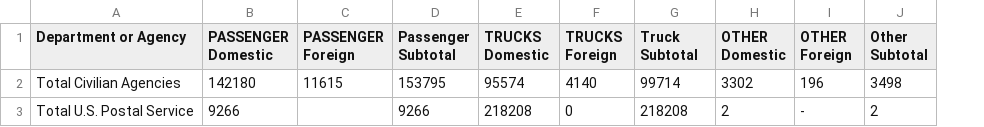
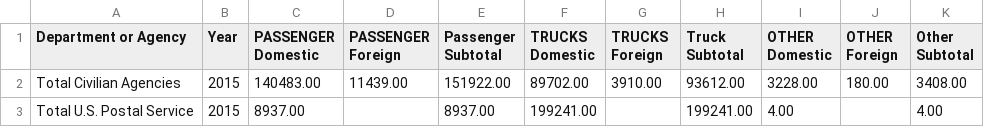
Before and after one commit to ErchHines/Off-Highway-Model, a CSV file: 1 Year Update/FFR Table 2-3.csv, drawn as a sheet; addresses are those after the commit; the diff names each change by its address in the sheet, - before the commit and + after, or states it on an @@ line.

```diff
--- a/1 Year Update/FFR Table 2-3.csv
+++ b/1 Year Update/FFR Table 2-3.csv
+column B (Year), rows 2-3: 2015 | 2015
-C2 (PASSENGER Domestic): 142180
+C2 (PASSENGER Domestic): 140483.00
-D2 (PASSENGER Foreign): 11615
+D2 (PASSENGER Foreign): 11439.00
-E2 (Passenger Subtotal): 153795
+E2 (Passenger Subtotal): 151922.00
-F2 (TRUCKS Domestic): 95574
+F2 (TRUCKS Domestic): 89702.00
-G2 (TRUCKS Foreign): 4140
+G2 (TRUCKS Foreign): 3910.00
-H2 (Truck Subtotal): 99714
+H2 (Truck Subtotal): 93612.00
-I2 (OTHER Domestic): 3302
+I2 (OTHER Domestic): 3228.00
-J2 (OTHER Foreign): 196
+J2 (OTHER Foreign): 180.00
-K2 (Other Subtotal): 3498
+K2 (Other Subtotal): 3408.00
-C3 (PASSENGER Domestic): 9266
+C3 (PASSENGER Domestic): 8937.00
-E3 (Passenger Subtotal): 9266
+E3 (Passenger Subtotal): 8937.00
-F3 (TRUCKS Domestic): 218208
+F3 (TRUCKS Domestic): 199241.00
-G3 (TRUCKS Foreign): 0
+G3 (TRUCKS Foreign): (empty)
-H3 (Truck Subtotal): 218208
+H3 (Truck Subtotal): 199241.00
-I3 (OTHER Domestic): 2
+I3 (OTHER Domestic): 4.00
-J3 (OTHER Foreign): -
+J3 (OTHER Foreign): (empty)
-K3 (Other Subtotal): 2
+K3 (Other Subtotal): 4.00
```
Also changed, not shown: 1 Year Update/FFR Table 4-3.csv, 1 Year Update/MF-2.csv, 13 other files.
